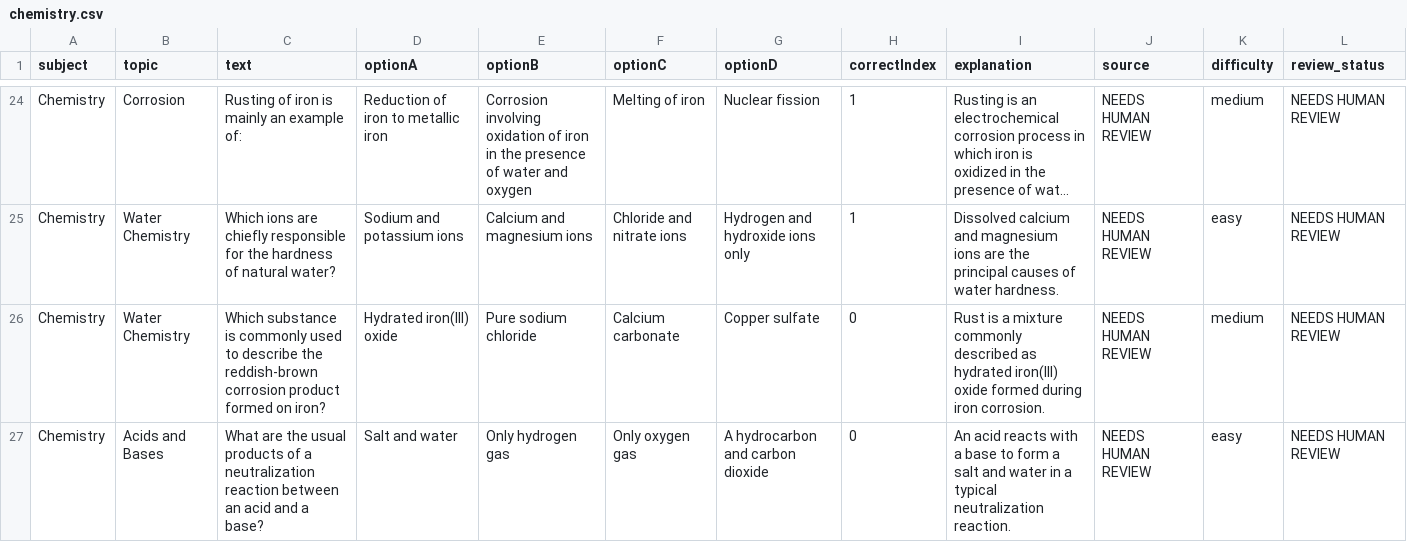
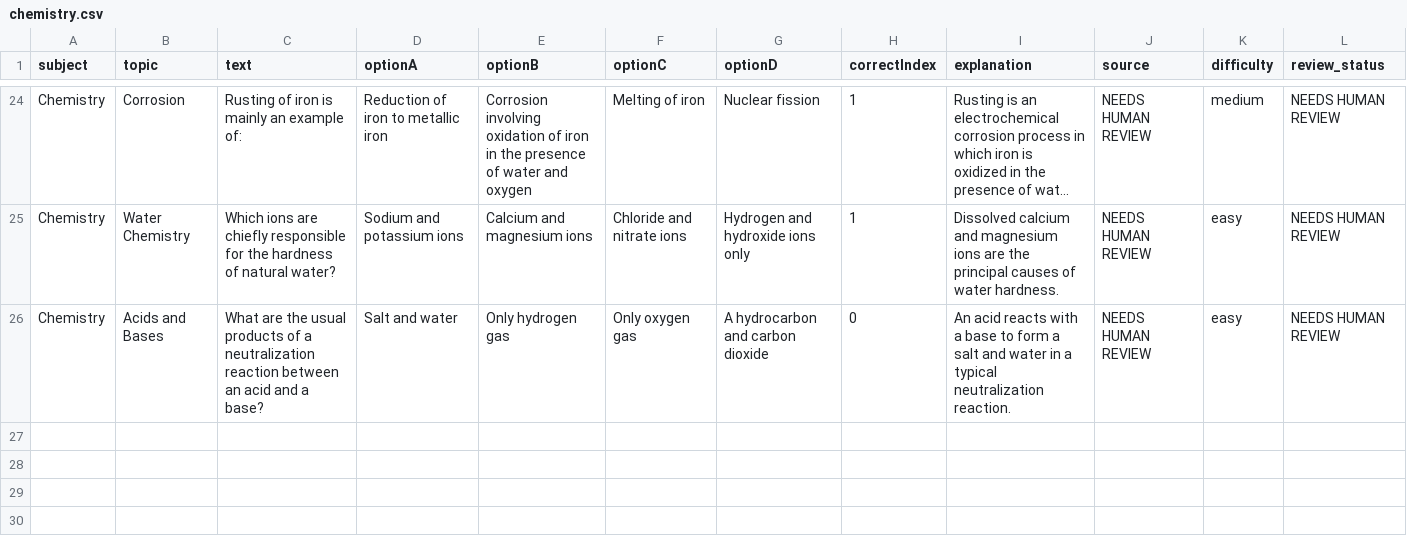
Before and after one commit to smdgamekingindo-TN/ArcTester, a CSV file: content/question-drafts/chemistry.csv, drawn as a sheet; only a part is shown, gaps mark what is left out; long unchanged cells end in …; the diff names each change by its address in the sheet, - before the commit and + after, or states it on an @@ line.

Commit message:
content(drafts): align Chemistry batch with 25-question target

```diff
--- a/content/question-drafts/chemistry.csv
+++ b/content/question-drafts/chemistry.csv
-row 26: Chemistry | Water Chemistry | Which substance is commonly used to describe the reddish-brown corrosion product formed on iron? | Hydrated iron(III) oxide | Pure sodium chloride | Calcium carbonate | Copper sulfate | 0 | Rust is a mixture commonly described as hydrated iron(III) oxide formed during iron corrosion. | NEEDS HUMAN REVIEW | medium | NEEDS HUMAN REVIEW
```
